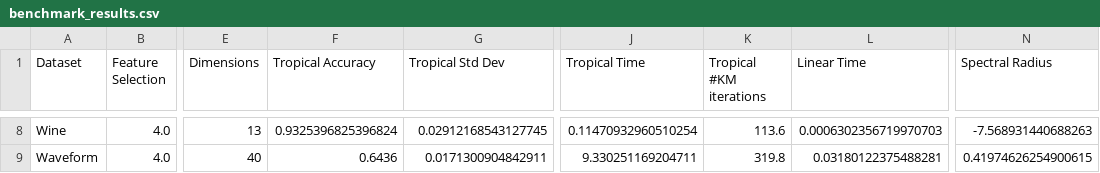
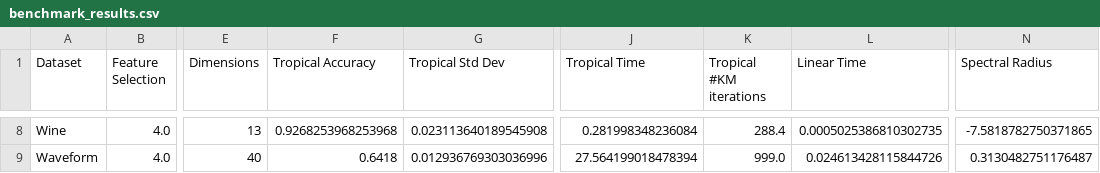
Before and after one commit to samuelbx/tropical-svm, a CSV file: results/benchmark_results.csv, drawn as a sheet; only a part is shown, gaps mark what is left out; the diff covers the shown part only; the diff names each change by its address in the sheet, - before the commit and + after, or states it on an @@ line.

```diff
--- a/results/benchmark_results.csv
+++ b/results/benchmark_results.csv
-F8 (Tropical Accuracy): 0.9325396825396824
+F8 (Tropical Accuracy): 0.9268253968253968
-G8 (Tropical Std Dev): 0.02912168543127745
+G8 (Tropical Std Dev): 0.023113640189545908
-J8 (Tropical Time): 0.11470932960510254
+J8 (Tropical Time): 0.281998348236084
-K8 (Tropical #KM iterations): 113.6
+K8 (Tropical #KM iterations): 288.4
-L8 (Linear Time): 0.0006302356719970703
+L8 (Linear Time): 0.0005025386810302735
-N8 (Spectral Radius): -7.568931440688263
+N8 (Spectral Radius): -7.5818782750371865
-F9 (Tropical Accuracy): 0.6436
+F9 (Tropical Accuracy): 0.6418
-G9 (Tropical Std Dev): 0.0171300904842911
+G9 (Tropical Std Dev): 0.012936769303036996
-J9 (Tropical Time): 9.330251169204711
+J9 (Tropical Time): 27.564199018478394
-K9 (Tropical #KM iterations): 319.8
+K9 (Tropical #KM iterations): 999.0
-L9 (Linear Time): 0.03180122375488281
+L9 (Linear Time): 0.024613428115844726
-N9 (Spectral Radius): 0.41974626254900615
+N9 (Spectral Radius): 0.3130482751176487
```
Also changed, not shown: 30 edited cells elsewhere in this file, results/benchmark_fs4.csv, results/benchmark_fsstandard.csv, 14 other files.
